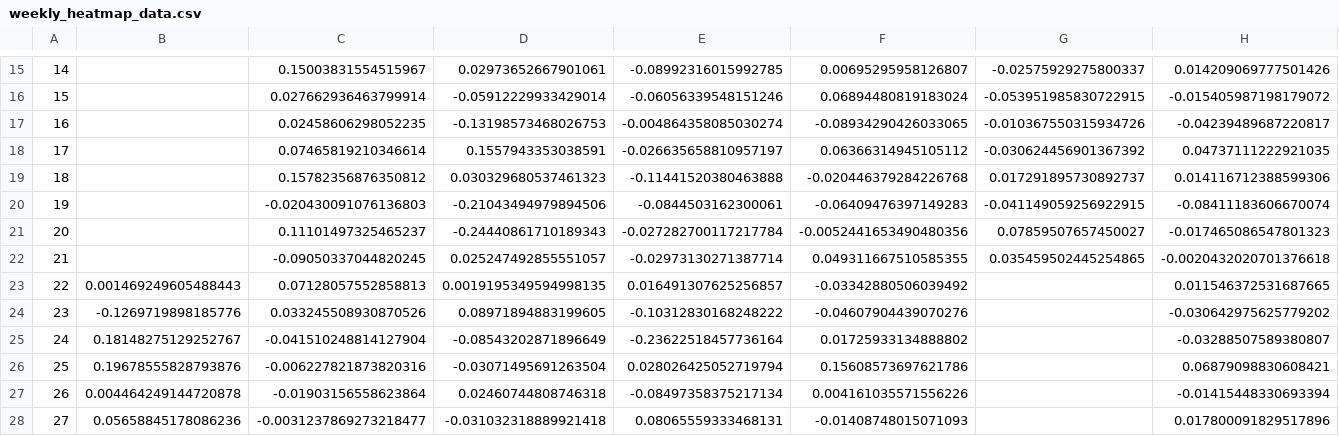
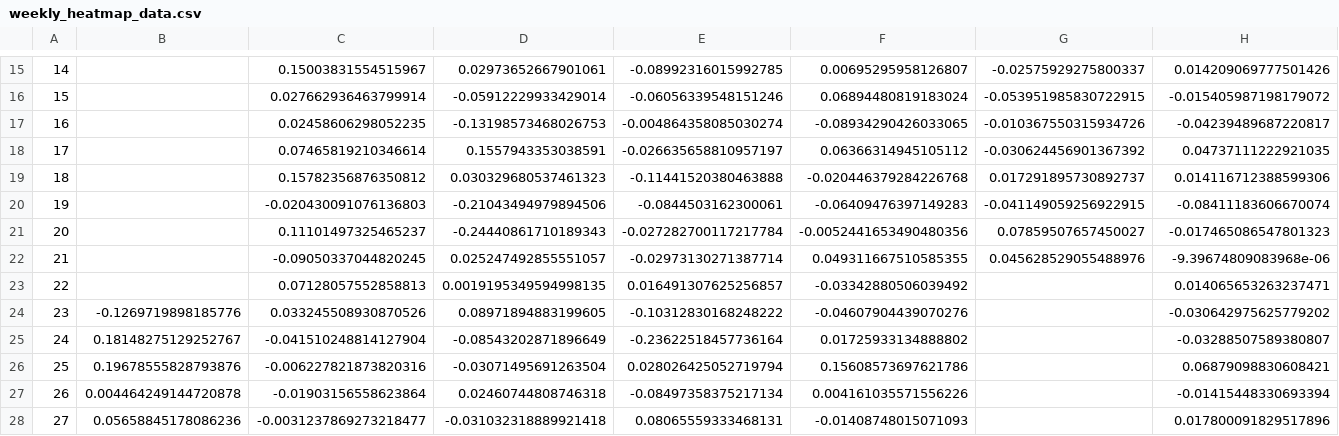
Before and after one commit to SecretSatoshis/Bitcoin-Weekly-Market-Update, a CSV file: weekly_heatmap_data.csv, drawn as a sheet; only a part is shown, gaps mark what is left out; the diff names each change by its address in the sheet, - before the commit and + after, or states it on an @@ line.

```diff
--- a/weekly_heatmap_data.csv
+++ b/weekly_heatmap_data.csv
-G22: 0.035459502445254865
+G22: 0.045628529055488976
-H22: -0.0020432020701376618
+H22: -9.39674809083968e-06
-B23: 0.001469249605488443
+B23: (empty)
-H23: 0.011546372531687665
+H23: 0.014065653263237471
```
Also changed, not shown: equities_performance_table.csv, fundamentals_valuation_table.csv, 15 other files.
